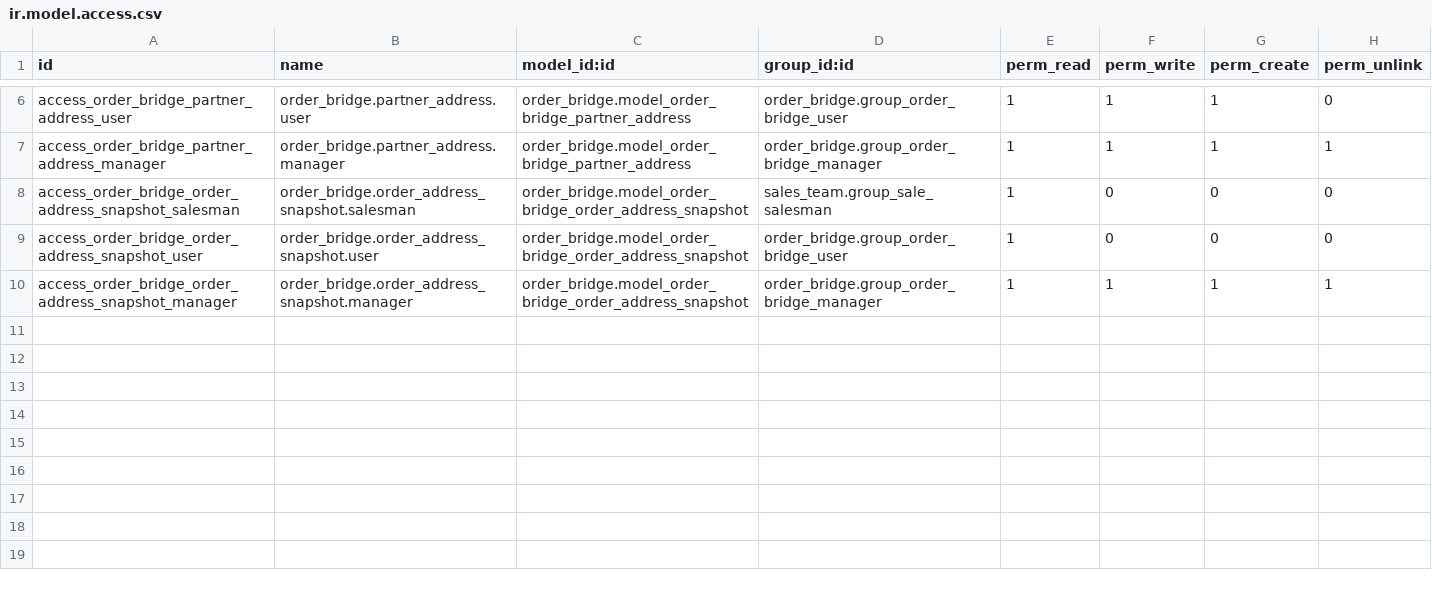
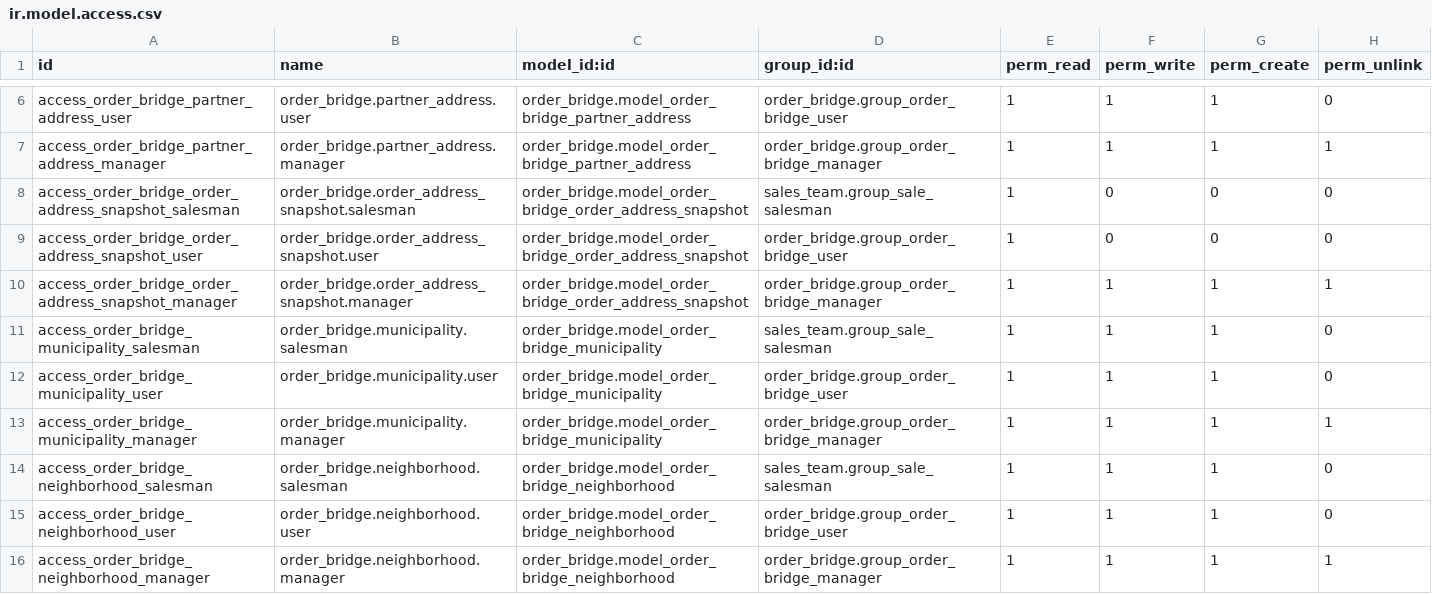
Before and after one commit to aprezcuba24/odoo, a CSV file: own_modules/order_bridge/security/ir.model.access.csv, drawn as a sheet; only a part is shown, gaps mark what is left out.

Commit message:
Manage municipality and neighborhood

```diff
--- a/own_modules/order_bridge/security/ir.model.access.csv
+++ b/own_modules/order_bridge/security/ir.model.access.csv
@@ -10 +10,7 @@ access_order_bridge_order_address_snapshot_user,order_bridge.order_address_snaps
 access_order_bridge_order_address_snapshot_manager,order_bridge.order_address_snapshot.manager,order_bridge.model_order_bridge_order_address_snapshot,order_bridge.group_order_bridge_manager,1,1,1,1
+access_order_bridge_municipality_salesman,order_bridge.municipality.salesman,order_bridge.model_order_bridge_municipality,sales_team.group_sale_salesman,1,1,1,0
+access_order_bridge_municipality_user,order_bridge.municipality.user,order_bridge.model_order_bridge_municipality,order_bridge.group_order_bridge_user,1,1,1,0
+access_order_bridge_municipality_manager,order_bridge.municipality.manager,order_bridge.model_order_bridge_municipality,order_bridge.group_order_bridge_manager,1,1,1,1
+access_order_bridge_neighborhood_salesman,order_bridge.neighborhood.salesman,order_bridge.model_order_bridge_neighborhood,sales_team.group_sale_salesman,1,1,1,0
+access_order_bridge_neighborhood_user,order_bridge.neighborhood.user,order_bridge.model_order_bridge_neighborhood,order_bridge.group_order_bridge_user,1,1,1,0
+access_order_bridge_neighborhood_manager,order_bridge.neighborhood.manager,order_bridge.model_order_bridge_neighborhood,order_bridge.group_order_bridge_manager,1,1,1,1
```
Also changed, not shown: 22 other files.
